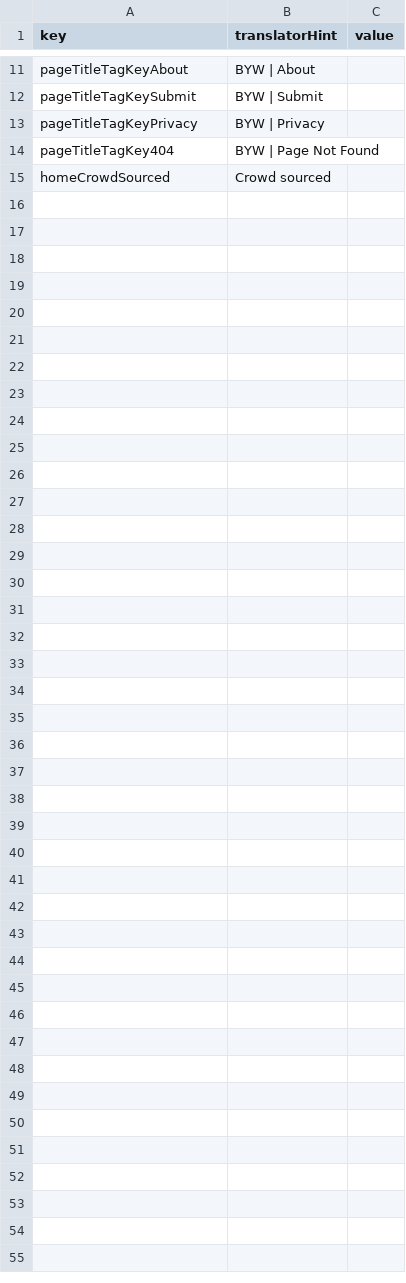
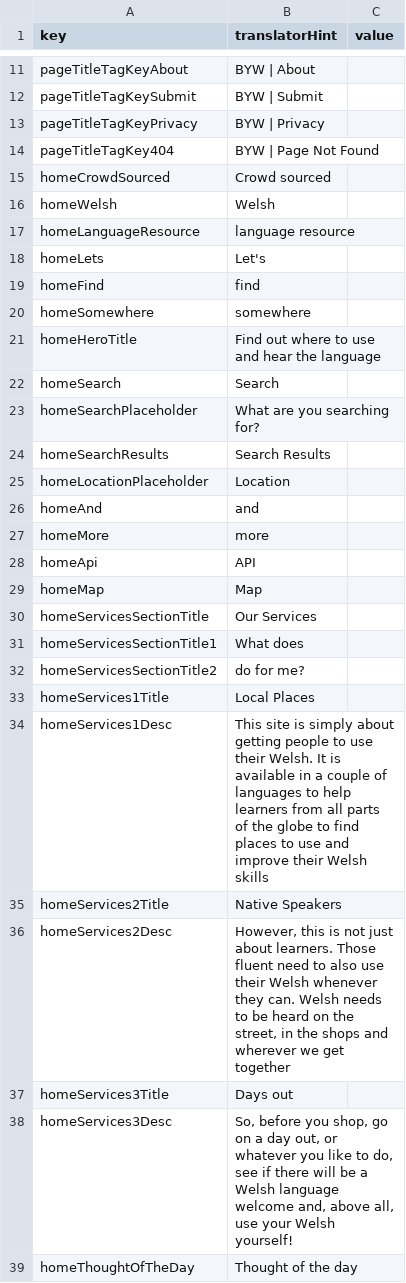
Before and after one commit to rase-rocks/byw, a CSV file: text/translation-template.csv, drawn as a sheet; only a part is shown, gaps mark what is left out.

Commit message:
Implements translation for home page

```diff
--- a/text/translation-template.csv
+++ b/text/translation-template.csv
@@ -15 +15,25 @@ pageTitleTagKey404, "BYW | Page Not Found",
 homeCrowdSourced, "Crowd sourced",
+homeWelsh, "Welsh",
+homeLanguageResource, "language resource",
+homeLets, "Let's",
+homeFind, "find",
+homeSomewhere, "somewhere",
+homeHeroTitle, "Find out where to use and hear the language",
+homeSearch, "Search",
+homeSearchPlaceholder, "What are you searching for?",
+homeSearchResults, "Search Results",
+homeLocationPlaceholder, "Location",
+homeAnd, "and",
+homeMore, "more",
+homeApi, "API",
+homeMap, "Map",
+homeServicesSectionTitle, "Our Services",
+homeServicesSectionTitle1, "What does",
+homeServicesSectionTitle2, "do for me?",
+homeServices1Title, "Local Places",
+homeServices1Desc, "This site is simply about getting people to use their Welsh. It is available in a couple of languages to help learners from all parts of the globe to find places to use and improve their Welsh skills",
+homeServices2Title, "Native Speakers",
+homeServices2Desc, "However, this is not just about learners. Those fluent need to also use their Welsh whenever they can. Welsh needs to be heard on the street, in the shops and wherever we get together",
+homeServices3Title, "Days out",
+homeServices3Desc, "So, before you shop, go on a day out, or whatever you like to do, see if there will be a Welsh language welcome and, above all, use your Welsh yourself!",
+homeThoughtOfTheDay, "Thought of the day",
```
Also changed, not shown: text/languages/english/translation.csv, 14 other files.
